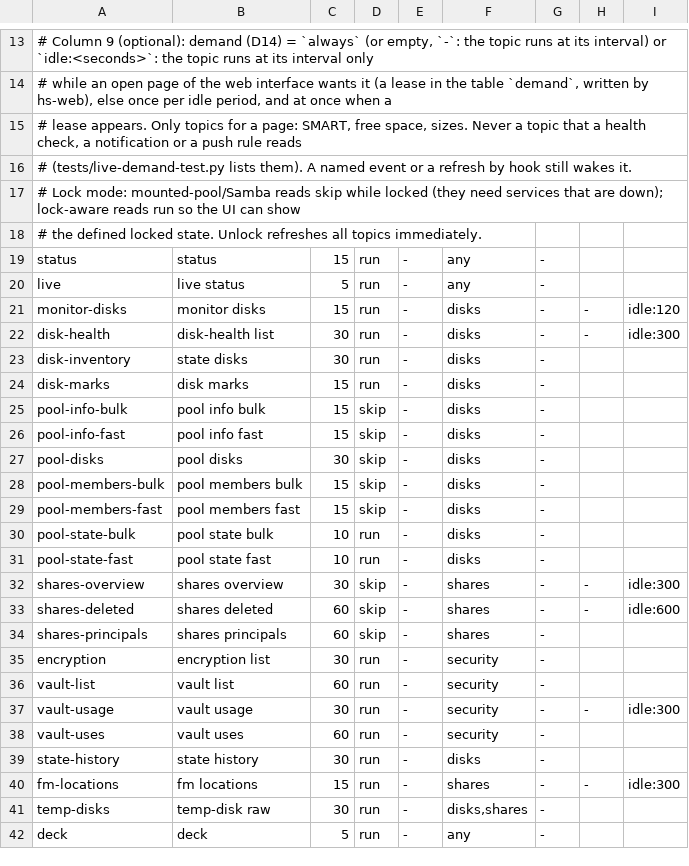
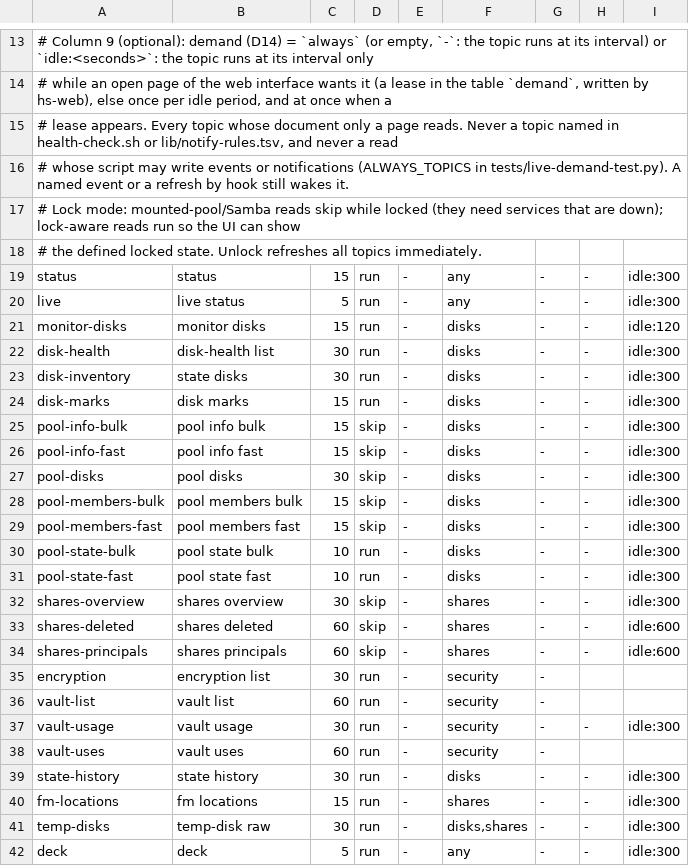
Before and after one commit to hobnix/core, a TSV file: scripts/lib/live-topics.tsv, drawn as a sheet; only a part is shown, gaps mark what is left out; the diff covers the shown part only.

Commit message:
live: page-only topics are read on demand
With no page open, 63 topics run once per 300 s or 600 s instead of every 5 to 120 s. health-next and health-list stay on their interval:
their dry run of health-check.sh writes health-since and emits health.new and health.resolved. health-info stays too (named in
health-check.sh).

So that the live:stale health note does not come later: live check keeps the normal ttl for a failing topic, and the collector retries a
failing topic at its interval.

Part of #1320

```diff
--- a/scripts/lib/live-topics.tsv
+++ b/scripts/lib/live-topics.tsv
@@ -14,22 +14,22 @@
 # while an open page of the web interface wants it (a lease in the table `demand`, written by hs-web), else once per idle period, and at once when a
-# lease appears. Only topics for a page: SMART, free space, sizes. Never a topic that a health check, a notification or a push rule reads
-# (tests/live-demand-test.py lists them). A named event or a refresh by hook still wakes it.
+# lease appears. Every topic whose document only a page reads. Never a topic named in health-check.sh or lib/notify-rules.tsv, and never a read
+# whose script may write events or notifications (ALWAYS_TOPICS in tests/live-demand-test.py). A named event or a refresh by hook still wakes it.
 # Lock mode: mounted-pool/Samba reads skip while locked (they need services that are down); lock-aware reads run so the UI can show
 # the defined locked state. Unlock refreshes all topics immediately.
-status	status	15	run	-	any	-
-live	live status	5	run	-	any	-
+status	status	15	run	-	any	-	-	idle:300
+live	live status	5	run	-	any	-	-	idle:300
 monitor-disks	monitor disks	15	run	-	disks	-	-	idle:120
 disk-health	disk-health list	30	run	-	disks	-	-	idle:300
-disk-inventory	state disks	30	run	-	disks	-
-disk-marks	disk marks	15	run	-	disks	-
-pool-info-bulk	pool info bulk	15	skip	-	disks	-
-pool-info-fast	pool info fast	15	skip	-	disks	-
-pool-disks	pool disks	30	skip	-	disks	-
-pool-members-bulk	pool members bulk	15	skip	-	disks	-
-pool-members-fast	pool members fast	15	skip	-	disks	-
-pool-state-bulk	pool state bulk	10	run	-	disks	-
-pool-state-fast	pool state fast	10	run	-	disks	-
+disk-inventory	state disks	30	run	-	disks	-	-	idle:300
+disk-marks	disk marks	15	run	-	disks	-	-	idle:300
+pool-info-bulk	pool info bulk	15	skip	-	disks	-	-	idle:300
+pool-info-fast	pool info fast	15	skip	-	disks	-	-	idle:300
+pool-disks	pool disks	30	skip	-	disks	-	-	idle:300
+pool-members-bulk	pool members bulk	15	skip	-	disks	-	-	idle:300
+pool-members-fast	pool members fast	15	skip	-	disks	-	-	idle:300
+pool-state-bulk	pool state bulk	10	run	-	disks	-	-	idle:300
+pool-state-fast	pool state fast	10	run	-	disks	-	-	idle:300
 shares-overview	shares overview	30	skip	-	shares	-	-	idle:300
 shares-deleted	shares deleted	60	skip	-	shares	-	-	idle:600
-shares-principals	shares principals	60	skip	-	shares	-
+shares-principals	shares principals	60	skip	-	shares	-	-	idle:600
 encryption	encryption list	30	run	-	security	-
@@ -38,5 +38,5 @@ vault-usage	vault usage	30	run	-	security	-	-	idle:300
 vault-uses	vault uses	60	run	-	security	-
-state-history	state history	30	run	-	disks	-
+state-history	state history	30	run	-	disks	-	-	idle:300
 fm-locations	fm locations	15	run	-	shares	-	-	idle:300
-temp-disks	temp-disk raw	30	run	-	disks,shares	-
-deck	deck	5	run	-	any	-
+temp-disks	temp-disk raw	30	run	-	disks,shares	-	-	idle:300
+deck	deck	5	run	-	any	-	-	idle:300
```
Also changed, not shown: 96 edited cells elsewhere in this file, 6 other files.
